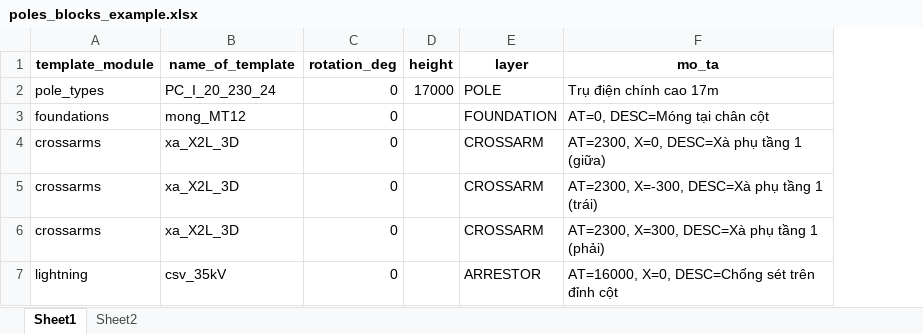
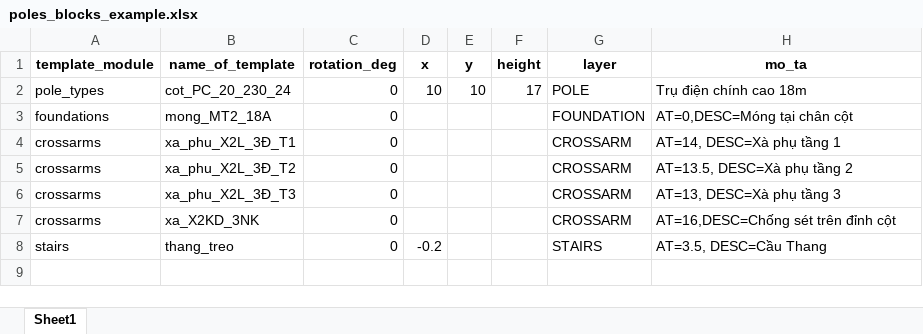
Before and after one commit to Truong20gacha/make_tool_for_autoCAD, an Excel workbook: poles_blocks_example.xlsx, sheet Sheet1, drawn as a sheet; values as stored, in another font and other column widths than the file's, no borders; removed rows and columns are numbered as before the commit, all else as after; the diff names each change by its address in the sheet, - before the commit and + after, or states it on an @@ line.

```diff
--- a/poles_blocks_example.xlsx (sheet Sheet1)
+++ b/poles_blocks_example.xlsx (sheet Sheet1)
-sheet tab: Sheet2
+column D (x), row 2: 10
+column E (y), row 2: 10
-B2 (name_of_template): PC_I_20_230_24
+B2 (name_of_template): cot_PC_20_230_24
-F2 (height): 17000
+F2 (height): 17
-H2 (mo_ta): Trụ điện chính cao 17m
+H2 (mo_ta): Trụ điện chính cao 18m
-B3 (name_of_template): mong_MT12
+B3 (name_of_template): mong_MT2_18A
-H3 (mo_ta): AT=0, DESC=Móng tại chân cột
+H3 (mo_ta): AT=0,DESC=Móng tại chân cột
+row 4: crossarms | xa_phu_X2L_3Đ_T1 | 0 |  |  |  | CROSSARM | AT=14, DESC=Xà phụ tầng 1
-B5 (name_of_template): xa_X2L_3D
+B5 (name_of_template): xa_phu_X2L_3Đ_T2
-H5 (mo_ta): AT=2300, X=0, DESC=Xà phụ tầng 1 (giữa)
+H5 (mo_ta): AT=13.5, DESC=Xà phụ tầng 2
-B6 (name_of_template): xa_X2L_3D
+B6 (name_of_template): xa_phu_X2L_3Đ_T3
-H6 (mo_ta): AT=2300, X=-300, DESC=Xà phụ tầng 1 (trái)
+H6 (mo_ta): AT=13, DESC=Xà phụ tầng 3
-B7 (name_of_template): xa_X2L_3D
+B7 (name_of_template): xa_X2KD_3NK
-H7 (mo_ta): AT=2300, X=300, DESC=Xà phụ tầng 1 (phải)
+H7 (mo_ta): AT=16,DESC=Chống sét trên đỉnh cột
-row 7: lightning | csv_35kV | 0 |  | ARRESTOR | AT=16000, X=0, DESC=Chống sét trên đỉnh cột
+row 8: stairs | thang_treo | 0 | -0.2 |  |  | STAIRS | AT=3.5, DESC=Cầu Thang
```
Also changed, not shown: 1 other file.
